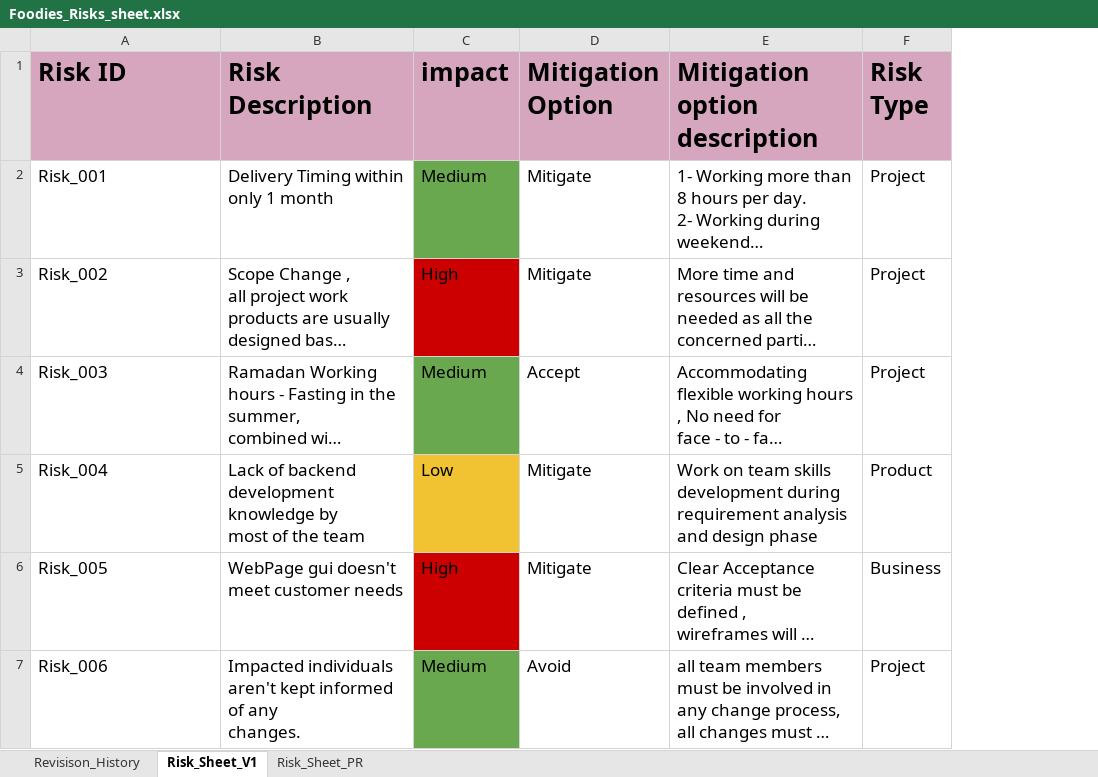
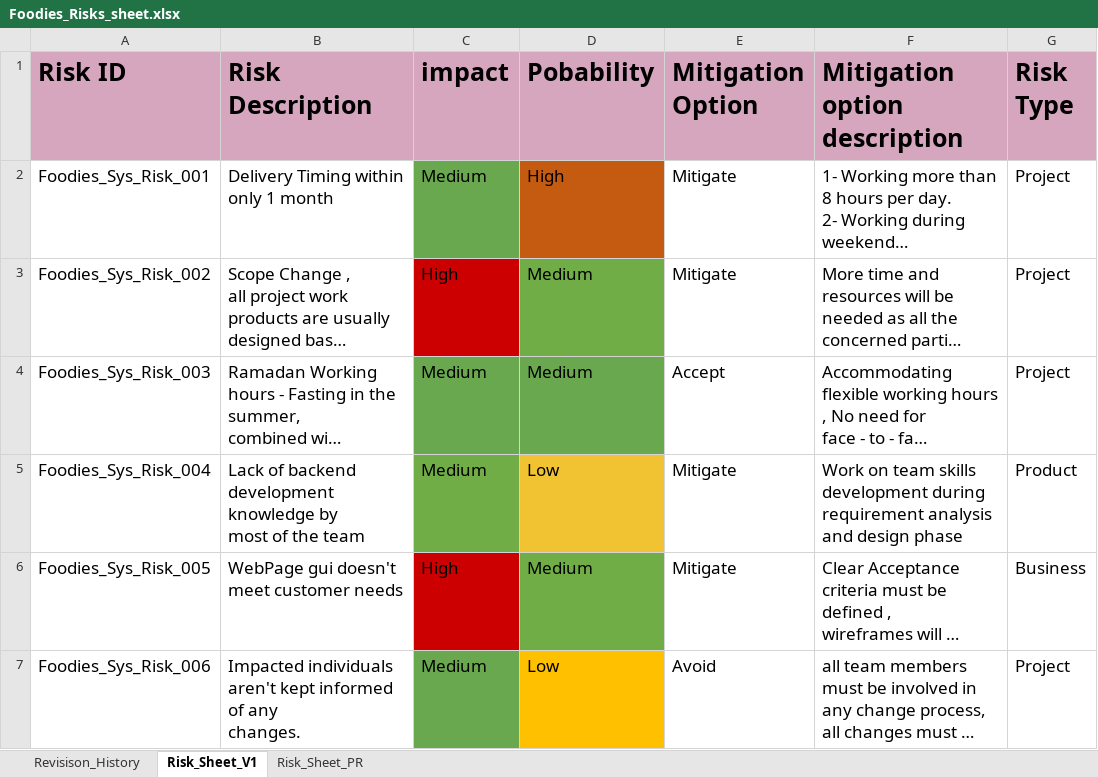
Before and after one commit to AyaHamdyAhmed/Foodies, an Excel workbook: Foodies_Documents_Baseline/Foodies_Risks_sheet.xlsx, sheet Risk_Sheet_V1, drawn as a sheet; only a part is shown; long unchanged cells end in …; values as stored, in another font and other column widths than the file's, no borders; the diff covers the shown part only; the diff names each change by its address in the sheet, - before the commit and + after, or states it on an @@ line.

Commit message:
Update Foodies_Risks_sheet.xlsx

```diff
--- a/Foodies_Documents_Baseline/Foodies_Risks_sheet.xlsx (sheet Risk_Sheet_V1)
+++ b/Foodies_Documents_Baseline/Foodies_Risks_sheet.xlsx (sheet Risk_Sheet_V1)
+column D (Pobability), rows 2-7: High | Medium | Medium | Low | Medium | Low
-A2 (Risk ID): Risk_001
+A2 (Risk ID): Foodies_Sys_Risk_001
-A3 (Risk ID): Risk_002
+A3 (Risk ID): Foodies_Sys_Risk_002
-A4 (Risk ID): Risk_003
+A4 (Risk ID): Foodies_Sys_Risk_003
-A5 (Risk ID): Risk_004
+A5 (Risk ID): Foodies_Sys_Risk_004
-C5 (impact): Low
+C5 (impact): Medium
-C5 fill: #F1C232
+C5 fill: #70AD47
-A6 (Risk ID): Risk_005
+A6 (Risk ID): Foodies_Sys_Risk_005
-A7 (Risk ID): Risk_006
+A7 (Risk ID): Foodies_Sys_Risk_006
```
Also changed, not shown: 1 removed row, 7 edited cells and cell formats elsewhere in this sheet, sheet Revisison_History.
